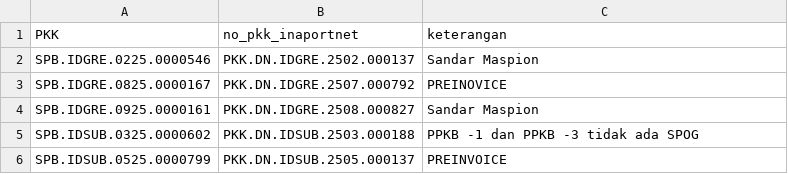
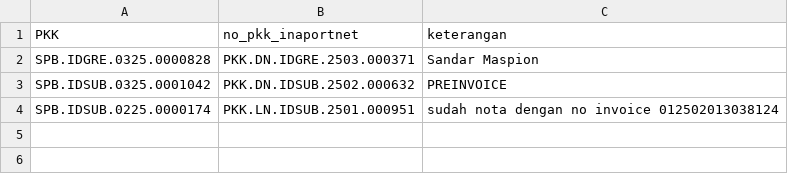
Before and after one commit to Hadi197/Outstanding, a CSV file: keterangan.csv, drawn as a sheet.

Commit message:
Update keterangan.csv - 2025-11-21T07:14:34.546Z

```diff
--- a/keterangan.csv
+++ b/keterangan.csv
@@ -1,6 +1,4 @@
 PKK,no_pkk_inaportnet,keterangan
-"SPB.IDGRE.0225.0000546","PKK.DN.IDGRE.2502.000137","Sandar Maspion"
-"SPB.IDGRE.0825.0000167","PKK.DN.IDGRE.2507.000792","PREINOVICE"
-"SPB.IDGRE.0925.0000161","PKK.DN.IDGRE.2508.000827","Sandar Maspion"
-"SPB.IDSUB.0325.0000602","PKK.DN.IDSUB.2503.000188","PPKB -1 dan PPKB -3 tidak ada SPOG"
-"SPB.IDSUB.0525.0000799","PKK.DN.IDSUB.2505.000137","PREINVOICE"
+"SPB.IDGRE.0325.0000828","PKK.DN.IDGRE.2503.000371","Sandar Maspion"
+"SPB.IDSUB.0325.0001042","PKK.DN.IDSUB.2502.000632","PREINVOICE"
+"SPB.IDSUB.0225.0000174","PKK.LN.IDSUB.2501.000951","sudah nota dengan no invoice 012502013038124"
```
